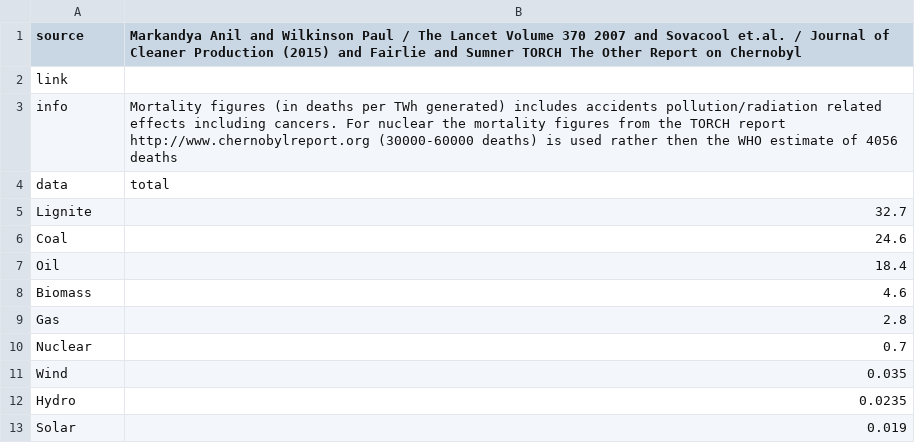
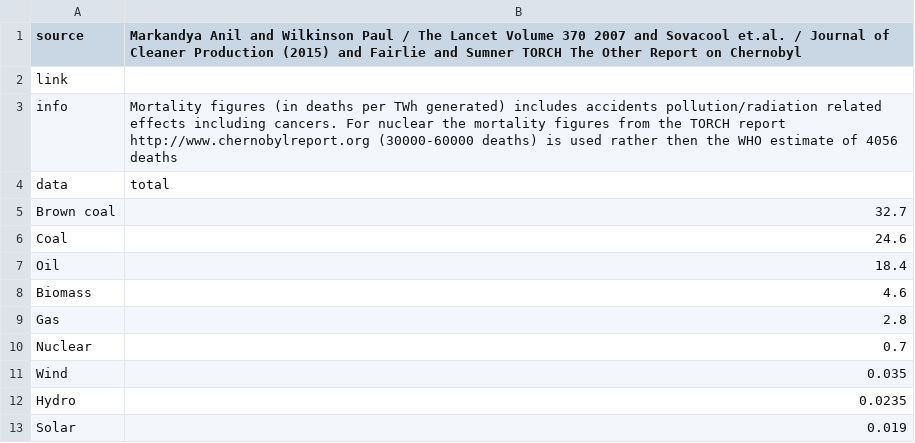
Before and after one commit to hdahle/dashboard-api, a CSV file: connectors/safety/mortality-electricity.csv, drawn as a sheet.

Commit message:
changed lignite to brown coal

```diff
--- a/connectors/safety/mortality-electricity.csv
+++ b/connectors/safety/mortality-electricity.csv
@@ -4,3 +4,3 @@ info,Mortality figures (in deaths per TWh generated) includes accidents pollutio
 data,total,,,
-Lignite,32.7,,,
+Brown coal,32.7,,,
 Coal,24.6,,,
```
